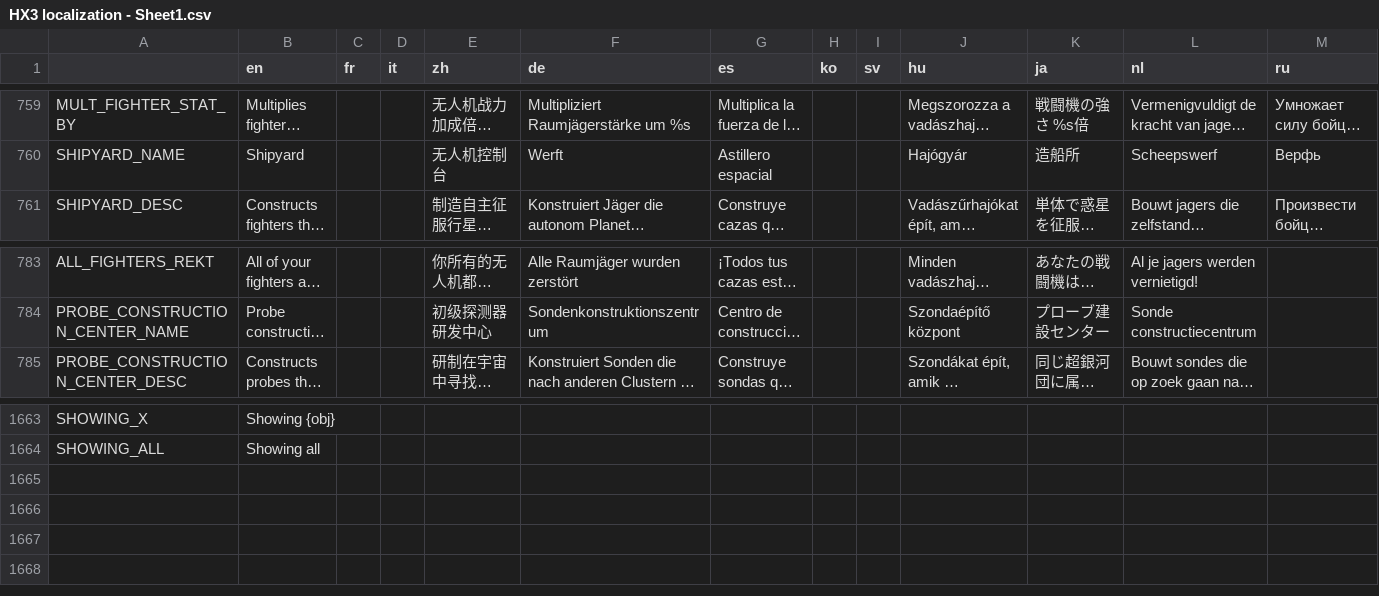
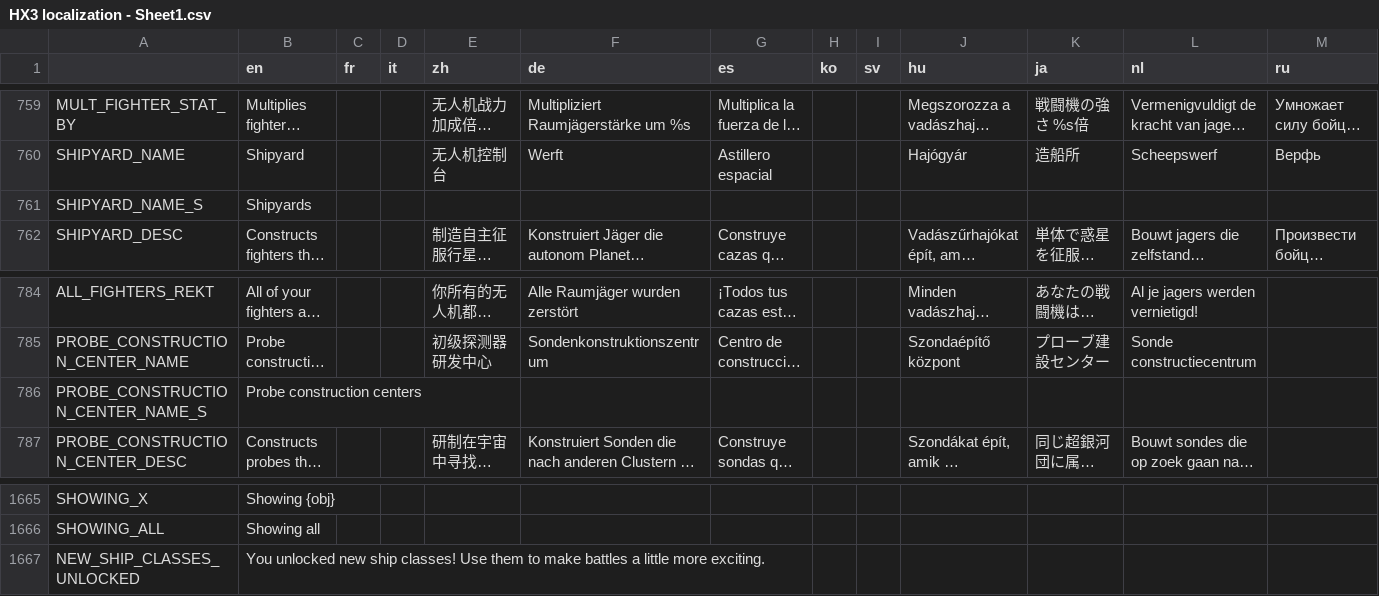
Before and after one commit to Apple0726/helixteus-3, a CSV file: Text/HX3 localization - Sheet1.csv, drawn as a sheet; only a part is shown, gaps mark what is left out; long unchanged cells end in …; rows hold the shown columns only; the diff names each change by its address in the sheet, - before the commit and + after, or states it on an @@ line.

Commit message:
Change way to unlock new ship classes + fixes

```diff
--- a/Text/HX3 localization - Sheet1.csv
+++ b/Text/HX3 localization - Sheet1.csv
+row 761: SHIPYARD_NAME_S | Shipyards
+row 786: PROBE_CONSTRUCTION_CENTER_NAME_S | Probe construction centers
+row 1667: NEW_SHIP_CLASSES_UNLOCKED | You unlocked new ship classes! Use them to make battles a little more exciting.
```
Also changed, not shown: 9 other files.
